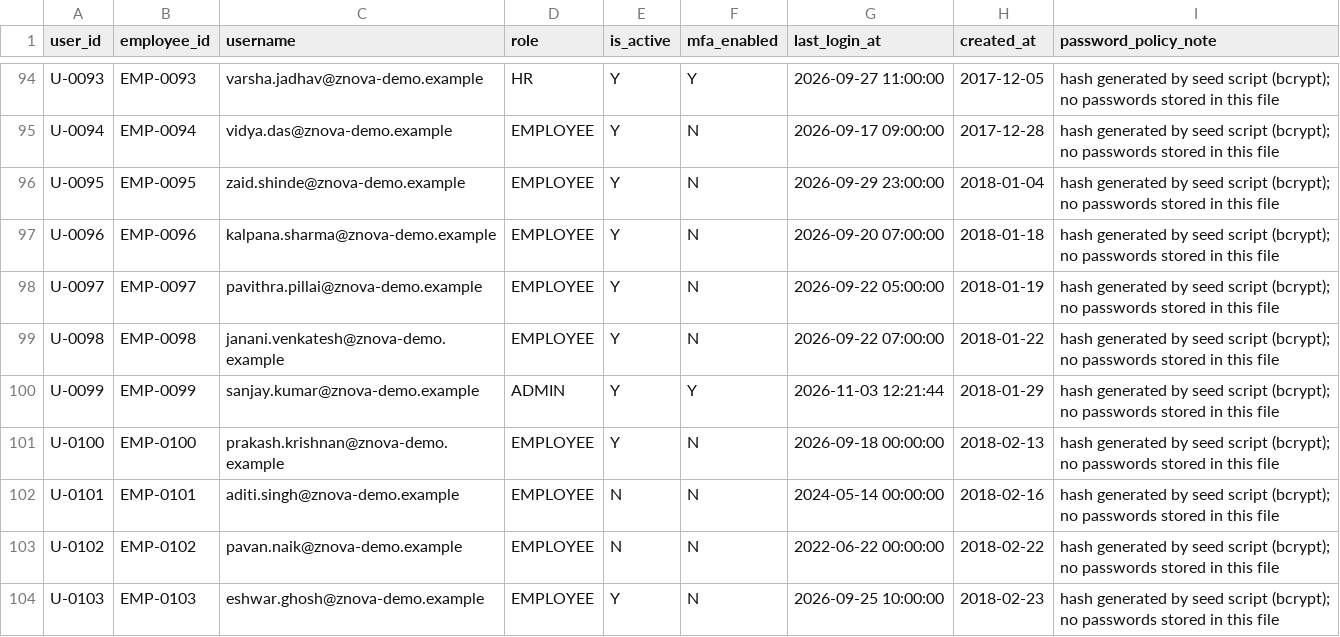
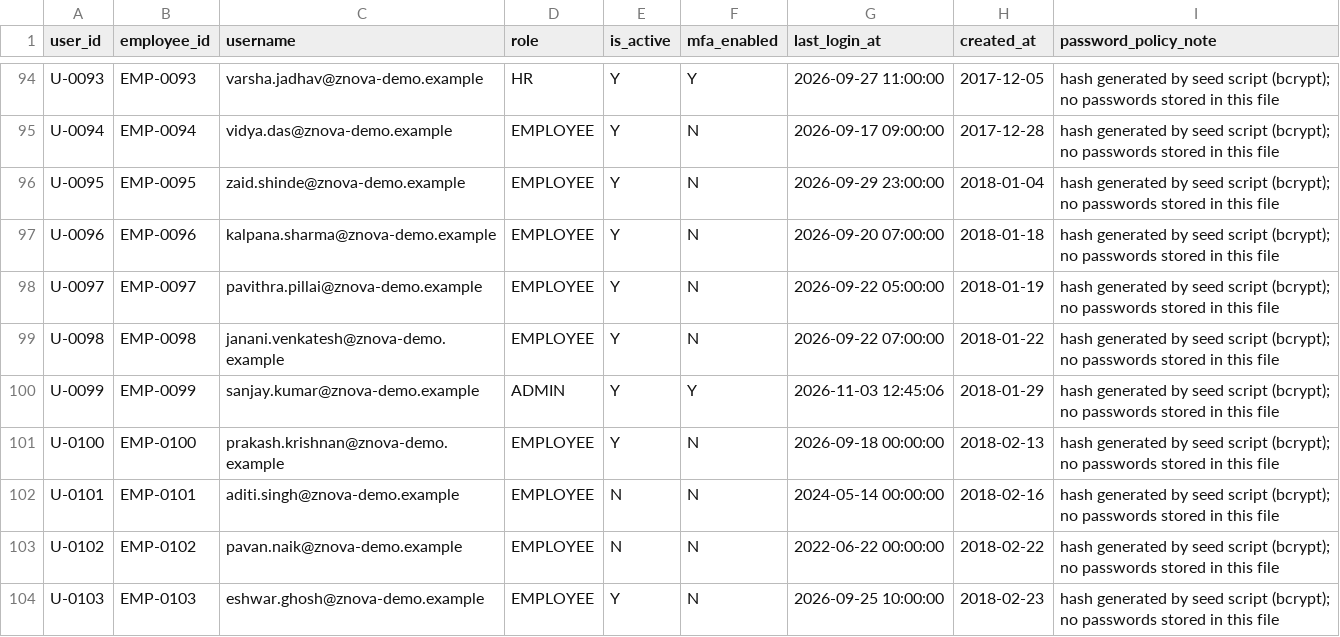
Before and after one commit to Ancilin/Foundation-Project-Setup-Employee-Data-Model, a CSV file: exports/users.csv, drawn as a sheet; only a part is shown, gaps mark what is left out.

```diff
--- a/exports/users.csv
+++ b/exports/users.csv
@@ -99,3 +99,3 @@ U-0097,EMP-0097,pavithra.pillai@znova-demo.example,EMPLOYEE,Y,N,2026-09-22 05:00
 U-0098,EMP-0098,janani.venkatesh@znova-demo.example,EMPLOYEE,Y,N,2026-09-22 07:00:00,2018-01-22,hash generated by seed script (bcrypt); no passwords stored in this file
-U-0099,EMP-0099,sanjay.kumar@znova-demo.example,ADMIN,Y,Y,2026-11-03 12:21:44,2018-01-29,hash generated by seed script (bcrypt); no passwords stored in this file
+U-0099,EMP-0099,sanjay.kumar@znova-demo.example,ADMIN,Y,Y,2026-11-03 12:45:06,2018-01-29,hash generated by seed script (bcrypt); no passwords stored in this file
 U-0100,EMP-0100,prakash.krishnan@znova-demo.example,EMPLOYEE,Y,N,2026-09-18 00:00:00,2018-02-13,hash generated by seed script (bcrypt); no passwords stored in this file
```
Also changed, not shown: 11 other files.
